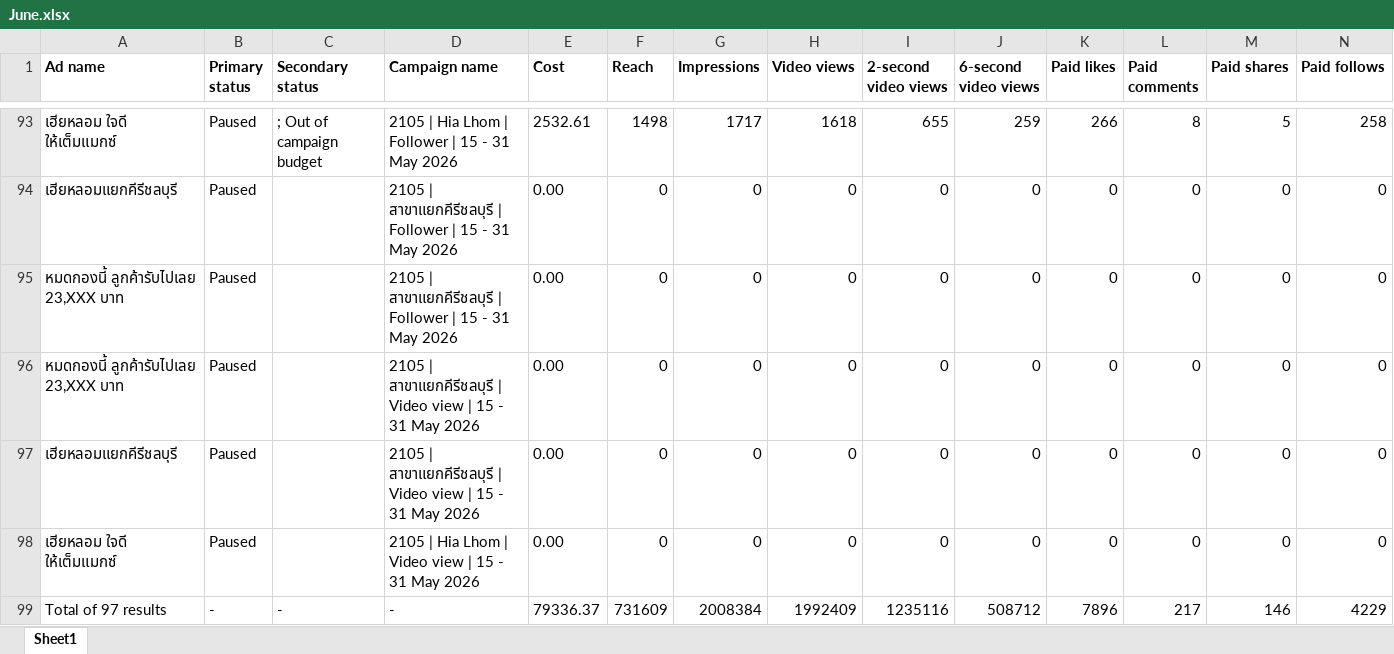
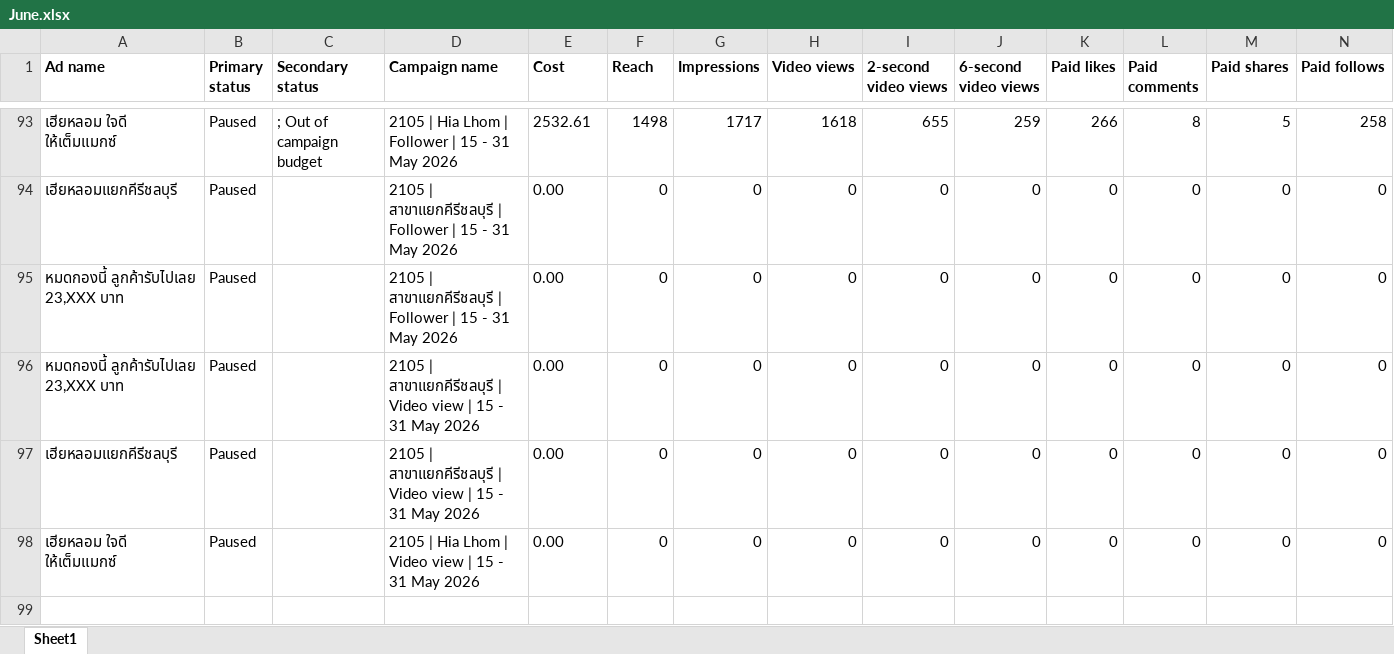
Before and after one commit to hafizyapha-glitch/Hia-Lhom-TikTok, an Excel workbook: data/June.xlsx, sheet Sheet1, drawn as a sheet; only a part is shown, gaps mark what is left out; values as stored, in another font and other column widths than the file's, no borders; rows hold the shown columns only; the diff names each change by its address in the sheet, - before the commit and + after, or states it on an @@ line.

Commit message:
Add files via upload

```diff
--- a/data/June.xlsx (sheet Sheet1)
+++ b/data/June.xlsx (sheet Sheet1)
-row 99: Total of 97 results | - | - | - | 79336.37 | 731609 | 2008384 | 1992409 | 1235116 | 508712 | 7896 | 217 | 146 | 4229
```
